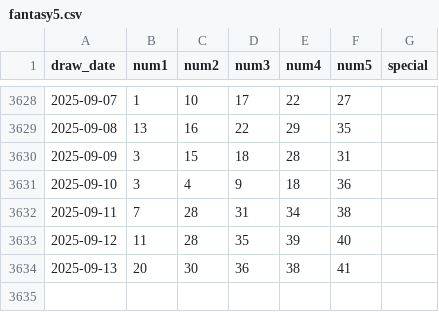
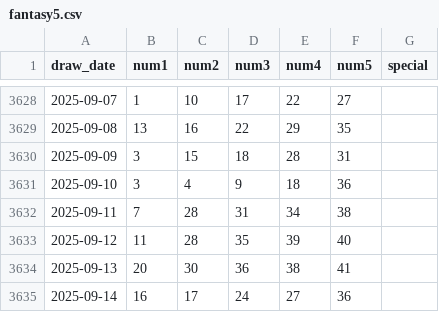
Before and after one commit to kmccartney24la/lottosmartpicker-gcp, a CSV file: public/data/ga/fantasy5.csv, drawn as a sheet; only a part is shown, gaps mark what is left out; the diff names each change by its address in the sheet, - before the commit and + after, or states it on an @@ line.

```diff
--- a/public/data/ga/fantasy5.csv
+++ b/public/data/ga/fantasy5.csv
+row 3635: 2025-09-14 | 16 | 17 | 24 | 27 | 36
```
